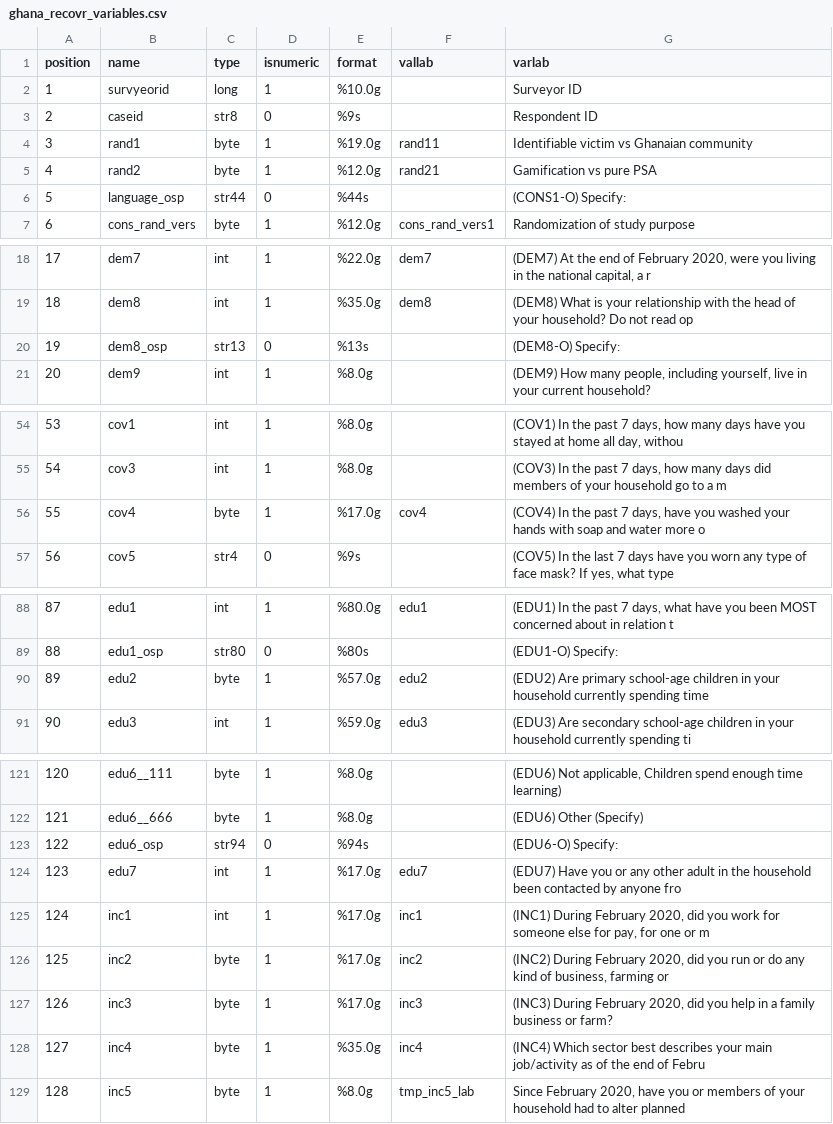
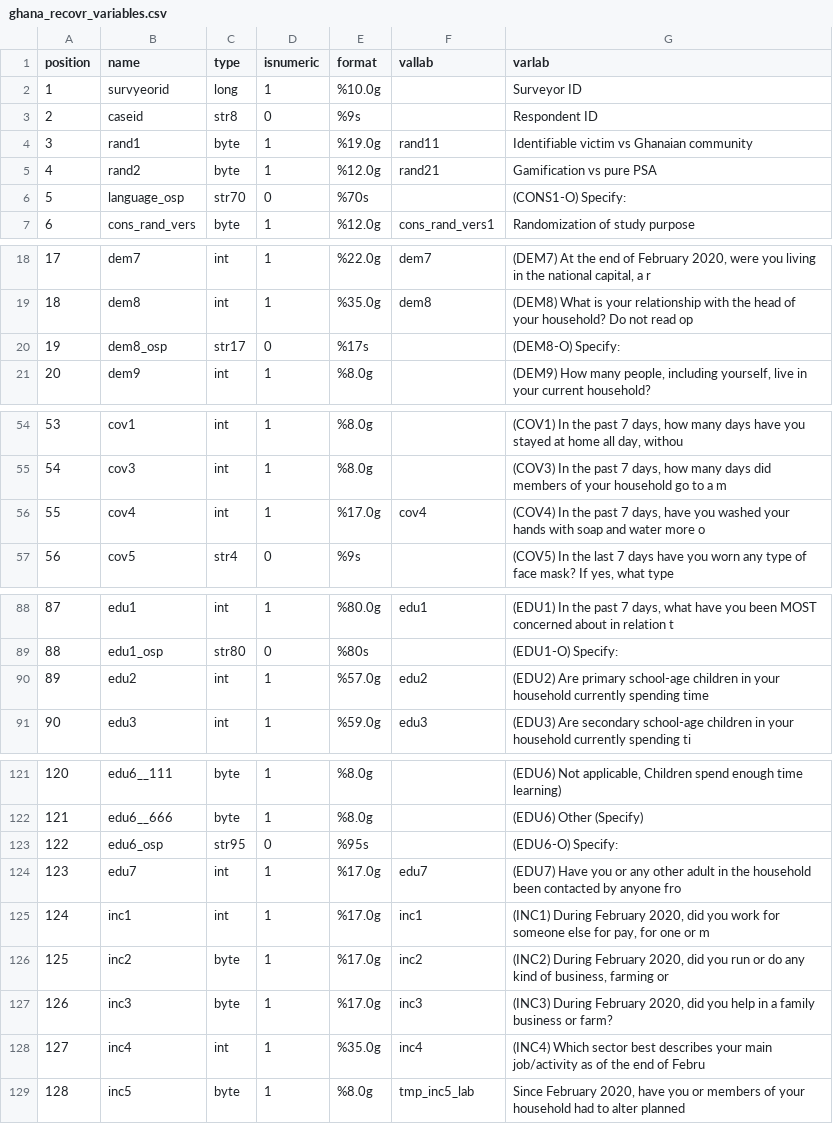
Before and after one commit to gsbDBI/ghana-recovr-rct, a CSV file: data/ghana_recovr_variables.csv, drawn as a sheet; only a part is shown, gaps mark what is left out; the diff covers the shown part only.

```diff
--- a/data/ghana_recovr_variables.csv
+++ b/data/ghana_recovr_variables.csv
@@ -5,3 +5,3 @@ position,name,type,isnumeric,format,vallab,varlab
 4,"rand2","byte",1,"%12.0g","rand21","Gamification vs pure PSA"
-5,"language_osp","str44",0,"%44s","","(CONS1-O) Specify:"
+5,"language_osp","str70",0,"%70s","","(CONS1-O) Specify:"
 6,"cons_rand_vers","byte",1,"%12.0g","cons_rand_vers1","Randomization of study purpose"
@@ -19,3 +19,3 @@ position,name,type,isnumeric,format,vallab,varlab
 18,"dem8","int",1,"%35.0g","dem8","(DEM8) What is your relationship with the head of your household? Do not read op"
-19,"dem8_osp","str13",0,"%13s","","(DEM8-O) Specify:"
+19,"dem8_osp","str17",0,"%17s","","(DEM8-O) Specify:"
 20,"dem9","int",1,"%8.0g","","(DEM9) How many people, including yourself, live in your current household?"
@@ -55,3 +55,3 @@ position,name,type,isnumeric,format,vallab,varlab
 54,"cov3","int",1,"%8.0g","","(COV3) In the past 7 days, how many days did members of your household go to a m"
-55,"cov4","byte",1,"%17.0g","cov4","(COV4) In the past 7 days, have you washed your hands with soap and water more o"
+55,"cov4","int",1,"%17.0g","cov4","(COV4) In the past 7 days, have you washed your hands with soap and water more o"
 56,"cov5","str4",0,"%9s","","(COV5) In the last 7 days have you worn any type of face mask? If yes, what type"
@@ -89,3 +89,3 @@ position,name,type,isnumeric,format,vallab,varlab
 88,"edu1_osp","str80",0,"%80s","","(EDU1-O) Specify:"
-89,"edu2","byte",1,"%57.0g","edu2","(EDU2) Are primary school-age children in your household currently spending time"
+89,"edu2","int",1,"%57.0g","edu2","(EDU2) Are primary school-age children in your household currently spending time"
 90,"edu3","int",1,"%59.0g","edu3","(EDU3) Are secondary school-age children in your household currently spending ti"
@@ -122,3 +122,3 @@ position,name,type,isnumeric,format,vallab,varlab
 121,"edu6__666","byte",1,"%8.0g","","(EDU6) Other (Specify)"
-122,"edu6_osp","str94",0,"%94s","","(EDU6-O) Specify:"
+122,"edu6_osp","str95",0,"%95s","","(EDU6-O) Specify:"
 123,"edu7","int",1,"%17.0g","edu7","(EDU7) Have you or any other adult in the household been contacted by anyone fro"
@@ -127,3 +127,3 @@ position,name,type,isnumeric,format,vallab,varlab
 126,"inc3","byte",1,"%17.0g","inc3","(INC3) During February 2020, did you help in a family business or farm?"
-127,"inc4","byte",1,"%35.0g","inc4","(INC4) Which sector best describes your main job/activity as of the end of Febru"
+127,"inc4","int",1,"%35.0g","inc4","(INC4) Which sector best describes your main job/activity as of the end of Febru"
 128,"inc5","byte",1,"%8.0g","tmp_inc5_lab","Since February 2020, have you or members of your household had to alter planned"
```
Also changed, not shown: 3 edited cells elsewhere in this file, 4 other files.
